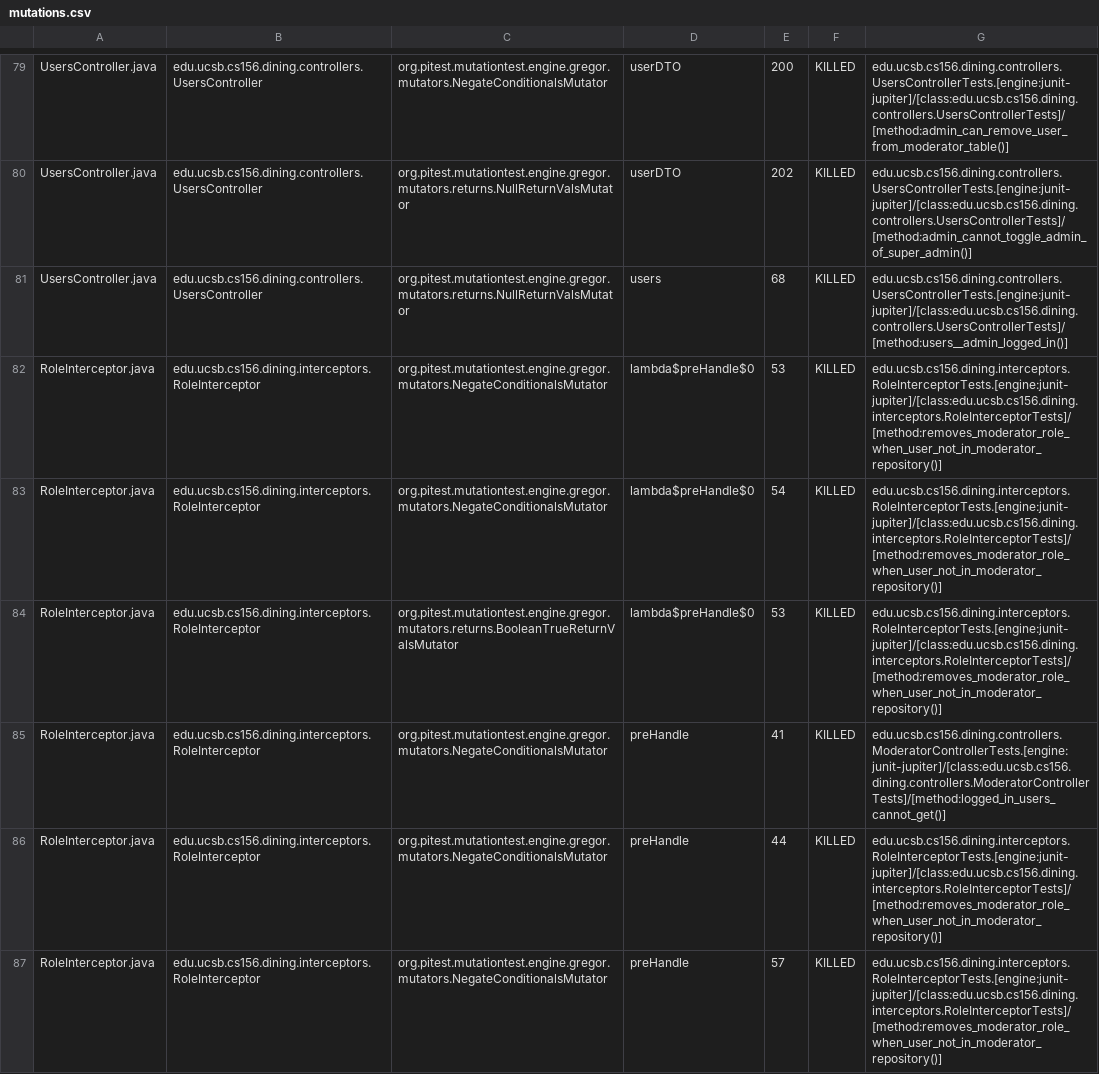
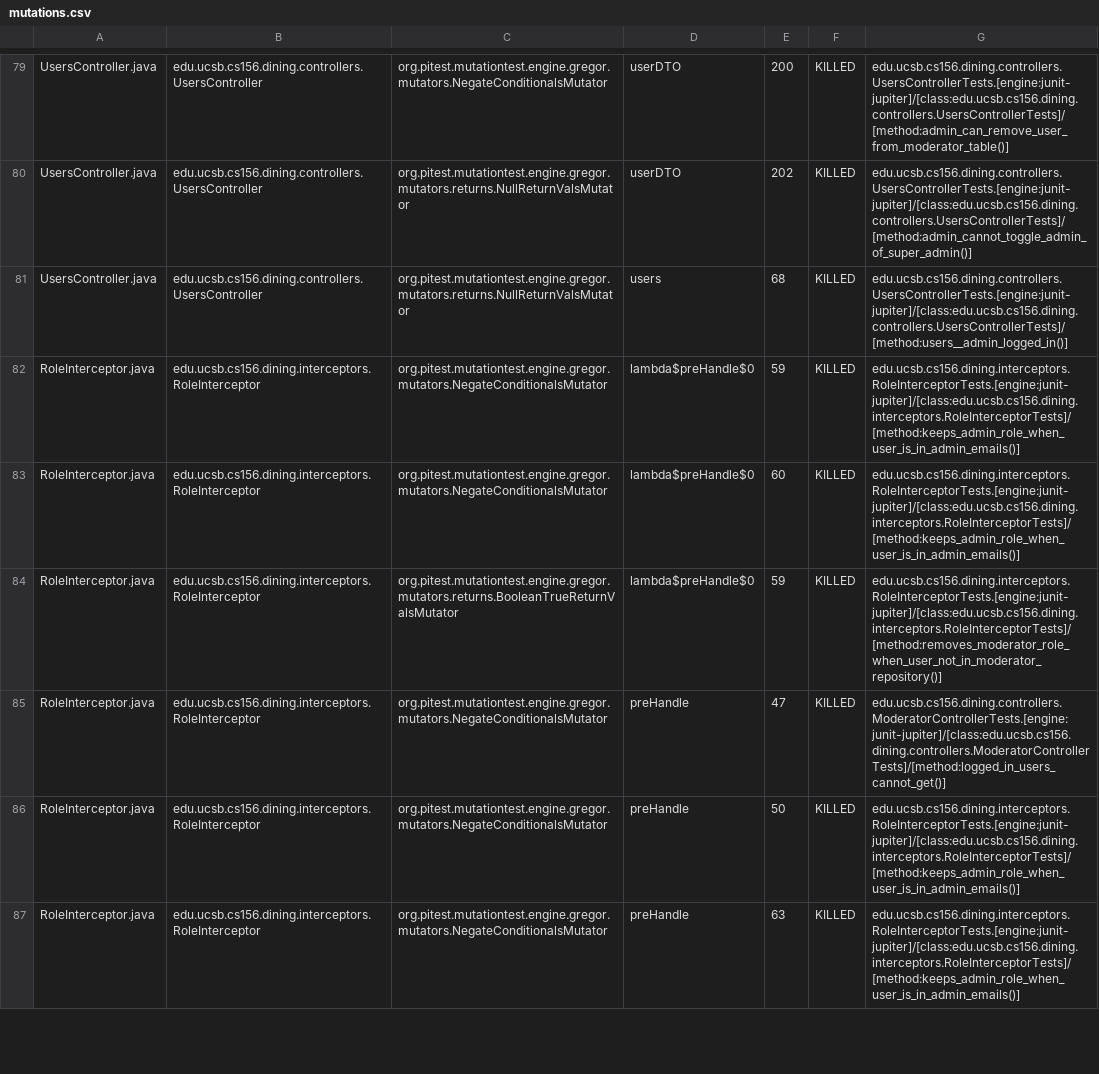
Before and after one commit to ucsb-cs156-s26/proj-dining-s26-08, a CSV file: prs/23/pitest/mutations.csv, drawn as a sheet; only a part is shown, gaps mark what is left out; the diff covers the shown part only.

Commit message:
Deploying to gh-pages from @ ucsb-cs156-s26/proj-dining-s26-08@edfeeee25d0d65723fb42da3509e4f019aedd4fe 🚀

```diff
--- a/prs/23/pitest/mutations.csv
+++ b/prs/23/pitest/mutations.csv
@@ -81,7 +81,7 @@ UsersController.java,edu.ucsb.cs156.dining.controllers.UsersController,org.pites
 UsersController.java,edu.ucsb.cs156.dining.controllers.UsersController,org.pitest.mutationtest.engine.gregor.mutators.returns.NullReturnValsMutator,users,68,KILLED,edu.ucsb.cs156.dining.controllers.UsersControllerTests.[engine:junit-jupiter]/[class:edu.ucsb.cs156.dining.controllers.UsersControllerTests]/[method:users__admin_logged_in()]
-RoleInterceptor.java,edu.ucsb.cs156.dining.interceptors.RoleInterceptor,org.pitest.mutationtest.engine.gregor.mutators.NegateConditionalsMutator,lambda$preHandle$0,53,KILLED,edu.ucsb.cs156.dining.interceptors.RoleInterceptorTests.[engine:junit-jupiter]/[class:edu.ucsb.cs156.dining.interceptors.RoleInterceptorTests]/[method:removes_moderator_role_when_user_not_in_moderator_repository()]
-RoleInterceptor.java,edu.ucsb.cs156.dining.interceptors.RoleInterceptor,org.pitest.mutationtest.engine.gregor.mutators.NegateConditionalsMutator,lambda$preHandle$0,54,KILLED,edu.ucsb.cs156.dining.interceptors.RoleInterceptorTests.[engine:junit-jupiter]/[class:edu.ucsb.cs156.dining.interceptors.RoleInterceptorTests]/[method:removes_moderator_role_when_user_not_in_moderator_repository()]
-RoleInterceptor.java,edu.ucsb.cs156.dining.interceptors.RoleInterceptor,org.pitest.mutationtest.engine.gregor.mutators.returns.BooleanTrueReturnValsMutator,lambda$preHandle$0,53,KILLED,edu.ucsb.cs156.dining.interceptors.RoleInterceptorTests.[engine:junit-jupiter]/[class:edu.ucsb.cs156.dining.interceptors.RoleInterceptorTests]/[method:removes_moderator_role_when_user_not_in_moderator_repository()]
-RoleInterceptor.java,edu.ucsb.cs156.dining.interceptors.RoleInterceptor,org.pitest.mutationtest.engine.gregor.mutators.NegateConditionalsMutator,preHandle,41,KILLED,edu.ucsb.cs156.dining.controllers.ModeratorControllerTests.[engine:junit-jupiter]/[class:edu.ucsb.cs156.dining.controllers.ModeratorControllerTests]/[method:logged_in_users_cannot_get()]
-RoleInterceptor.java,edu.ucsb.cs156.dining.interceptors.RoleInterceptor,org.pitest.mutationtest.engine.gregor.mutators.NegateConditionalsMutator,preHandle,44,KILLED,edu.ucsb.cs156.dining.interceptors.RoleInterceptorTests.[engine:junit-jupiter]/[class:edu.ucsb.cs156.dining.interceptors.RoleInterceptorTests]/[method:removes_moderator_role_when_user_not_in_moderator_repository()]
-RoleInterceptor.java,edu.ucsb.cs156.dining.interceptors.RoleInterceptor,org.pitest.mutationtest.engine.gregor.mutators.NegateConditionalsMutator,preHandle,57,KILLED,edu.ucsb.cs156.dining.interceptors.RoleInterceptorTests.[engine:junit-jupiter]/[class:edu.ucsb.cs156.dining.interceptors.RoleInterceptorTests]/[method:removes_moderator_role_when_user_not_in_moderator_repository()]
+RoleInterceptor.java,edu.ucsb.cs156.dining.interceptors.RoleInterceptor,org.pitest.mutationtest.engine.gregor.mutators.NegateConditionalsMutator,lambda$preHandle$0,59,KILLED,edu.ucsb.cs156.dining.interceptors.RoleInterceptorTests.[engine:junit-jupiter]/[class:edu.ucsb.cs156.dining.interceptors.RoleInterceptorTests]/[method:keeps_admin_role_when_user_is_in_admin_emails()]
+RoleInterceptor.java,edu.ucsb.cs156.dining.interceptors.RoleInterceptor,org.pitest.mutationtest.engine.gregor.mutators.NegateConditionalsMutator,lambda$preHandle$0,60,KILLED,edu.ucsb.cs156.dining.interceptors.RoleInterceptorTests.[engine:junit-jupiter]/[class:edu.ucsb.cs156.dining.interceptors.RoleInterceptorTests]/[method:keeps_admin_role_when_user_is_in_admin_emails()]
+RoleInterceptor.java,edu.ucsb.cs156.dining.interceptors.RoleInterceptor,org.pitest.mutationtest.engine.gregor.mutators.returns.BooleanTrueReturnValsMutator,lambda$preHandle$0,59,KILLED,edu.ucsb.cs156.dining.interceptors.RoleInterceptorTests.[engine:junit-jupiter]/[class:edu.ucsb.cs156.dining.interceptors.RoleInterceptorTests]/[method:removes_moderator_role_when_user_not_in_moderator_repository()]
+RoleInterceptor.java,edu.ucsb.cs156.dining.interceptors.RoleInterceptor,org.pitest.mutationtest.engine.gregor.mutators.NegateConditionalsMutator,preHandle,47,KILLED,edu.ucsb.cs156.dining.controllers.ModeratorControllerTests.[engine:junit-jupiter]/[class:edu.ucsb.cs156.dining.controllers.ModeratorControllerTests]/[method:logged_in_users_cannot_get()]
+RoleInterceptor.java,edu.ucsb.cs156.dining.interceptors.RoleInterceptor,org.pitest.mutationtest.engine.gregor.mutators.NegateConditionalsMutator,preHandle,50,KILLED,edu.ucsb.cs156.dining.interceptors.RoleInterceptorTests.[engine:junit-jupiter]/[class:edu.ucsb.cs156.dining.interceptors.RoleInterceptorTests]/[method:keeps_admin_role_when_user_is_in_admin_emails()]
+RoleInterceptor.java,edu.ucsb.cs156.dining.interceptors.RoleInterceptor,org.pitest.mutationtest.engine.gregor.mutators.NegateConditionalsMutator,preHandle,63,KILLED,edu.ucsb.cs156.dining.interceptors.RoleInterceptorTests.[engine:junit-jupiter]/[class:edu.ucsb.cs156.dining.interceptors.RoleInterceptorTests]/[method:keeps_admin_role_when_user_is_in_admin_emails()]
```
Also changed, not shown: 1 added row and 15 edited cells elsewhere in this file, 22 other files.
